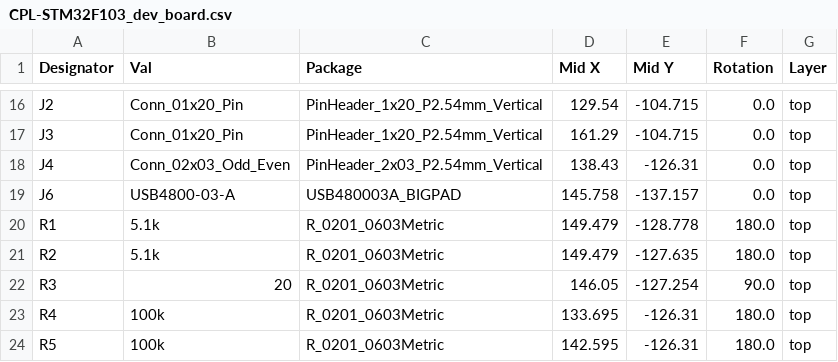
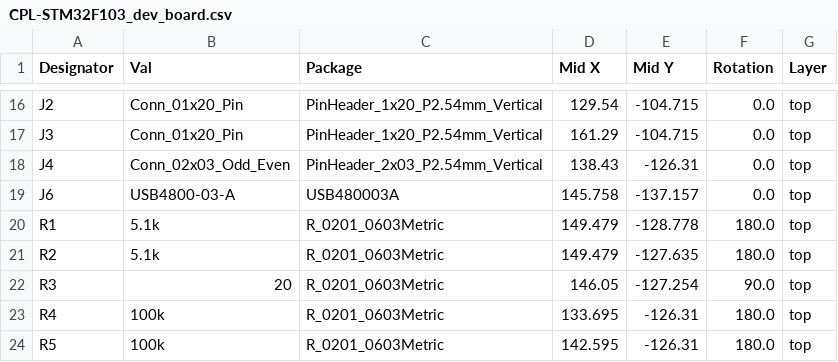
Before and after one commit to jonghee-son/STM32F103_DevBoard, a CSV file: jlcpcb/production_files/CPL-STM32F103_dev_board.csv, drawn as a sheet; only a part is shown, gaps mark what is left out.

```diff
--- a/jlcpcb/production_files/CPL-STM32F103_dev_board.csv
+++ b/jlcpcb/production_files/CPL-STM32F103_dev_board.csv
@@ -18,3 +18,3 @@ J3,Conn_01x20_Pin,PinHeader_1x20_P2.54mm_Vertical,161.29,-104.715,0.0,top
 J4,Conn_02x03_Odd_Even,PinHeader_2x03_P2.54mm_Vertical,138.43,-126.31,0.0,top
-J6,USB4800-03-A,USB480003A_BIGPAD,145.758,-137.157,0.0,top
+J6,USB4800-03-A,USB480003A,145.758,-137.157,0.0,top
 R1,5.1k,R_0201_0603Metric,149.479,-128.778,180.0,top
```
Also changed, not shown: jlcpcb/production_files/BOM-STM32F103_dev_board.csv, 44 other files.
